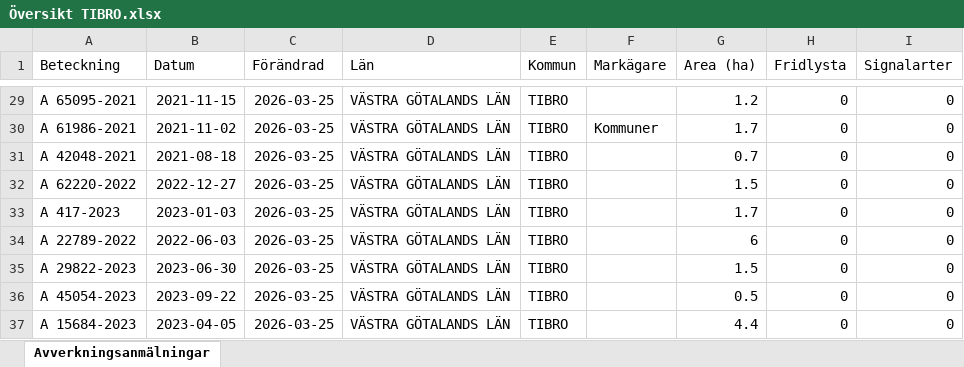
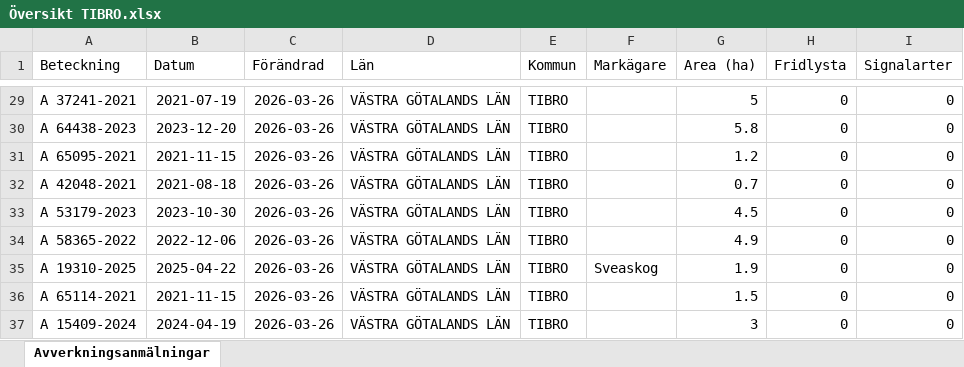
Before and after one commit to klasma/Logging_1472, an Excel workbook: Översikt TIBRO.xlsx, sheet Avverkningsanmälningar, drawn as a sheet; only a part is shown, gaps mark what is left out; values as stored, in another font and other column widths than the file's, no borders; the diff covers the shown part only; the diff names each change by its address in the sheet, - before the commit and + after, or states it on an @@ line.

```diff
--- a/Översikt TIBRO.xlsx (sheet Avverkningsanmälningar)
+++ b/Översikt TIBRO.xlsx (sheet Avverkningsanmälningar)
-A29 (Beteckning): A 65095-2021
+A29 (Beteckning): A 37241-2021
-B29 (Datum): 2021-11-15
+B29 (Datum): 2021-07-19
-C29:C37 (Förändrad): 2026-03-25
+C29:C37 (Förändrad): 2026-03-26
-G29 (Area (ha)): 1.2
+G29 (Area (ha)): 5
-A30 (Beteckning): A 61986-2021
+A30 (Beteckning): A 64438-2023
-B30 (Datum): 2021-11-02
+B30 (Datum): 2023-12-20
-F30 (Markägare): Kommuner
+F30 (Markägare): (empty)
-G30 (Area (ha)): 1.7
+G30 (Area (ha)): 5.8
-A31 (Beteckning): A 42048-2021
+A31 (Beteckning): A 65095-2021
-B31 (Datum): 2021-08-18
+B31 (Datum): 2021-11-15
-G31 (Area (ha)): 0.7
+G31 (Area (ha)): 1.2
-A32 (Beteckning): A 62220-2022
+A32 (Beteckning): A 42048-2021
-B32 (Datum): 2022-12-27
+B32 (Datum): 2021-08-18
-G32 (Area (ha)): 1.5
+G32 (Area (ha)): 0.7
-A33 (Beteckning): A 417-2023
+A33 (Beteckning): A 53179-2023
-B33 (Datum): 2023-01-03
+B33 (Datum): 2023-10-30
-G33 (Area (ha)): 1.7
+G33 (Area (ha)): 4.5
-A34 (Beteckning): A 22789-2022
+A34 (Beteckning): A 58365-2022
-B34 (Datum): 2022-06-03
+B34 (Datum): 2022-12-06
-G34 (Area (ha)): 6
+G34 (Area (ha)): 4.9
-A35 (Beteckning): A 29822-2023
+A35 (Beteckning): A 19310-2025
-B35 (Datum): 2023-06-30
+B35 (Datum): 2025-04-22
-F35 (Markägare): (empty)
+F35 (Markägare): Sveaskog
-G35 (Area (ha)): 1.5
+G35 (Area (ha)): 1.9
-A36 (Beteckning): A 45054-2023
+A36 (Beteckning): A 65114-2021
-B36 (Datum): 2023-09-22
+B36 (Datum): 2021-11-15
-G36 (Area (ha)): 0.5
+G36 (Area (ha)): 1.5
-A37 (Beteckning): A 15684-2023
+A37 (Beteckning): A 15409-2024
-B37 (Datum): 2023-04-05
+B37 (Datum): 2024-04-19
-G37 (Area (ha)): 4.4
+G37 (Area (ha)): 3
```
Also changed, not shown: 556 edited cells elsewhere in this sheet, artfynd/A 2764-2023 artfynd.xlsx, artfynd/A 29724-2022 artfynd.xlsx, 14 other files.
